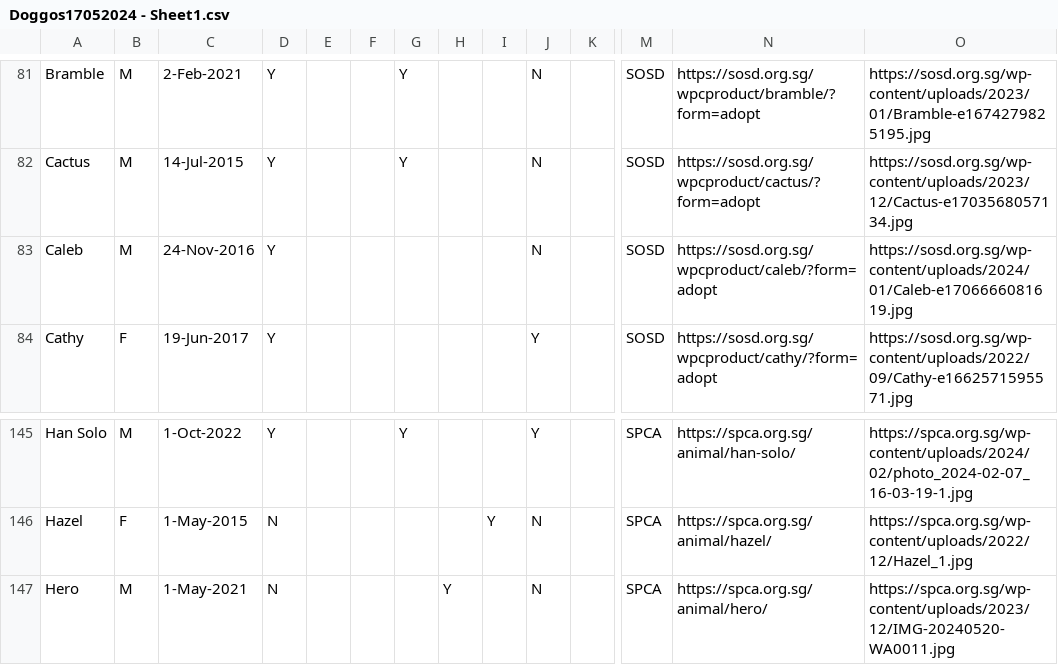
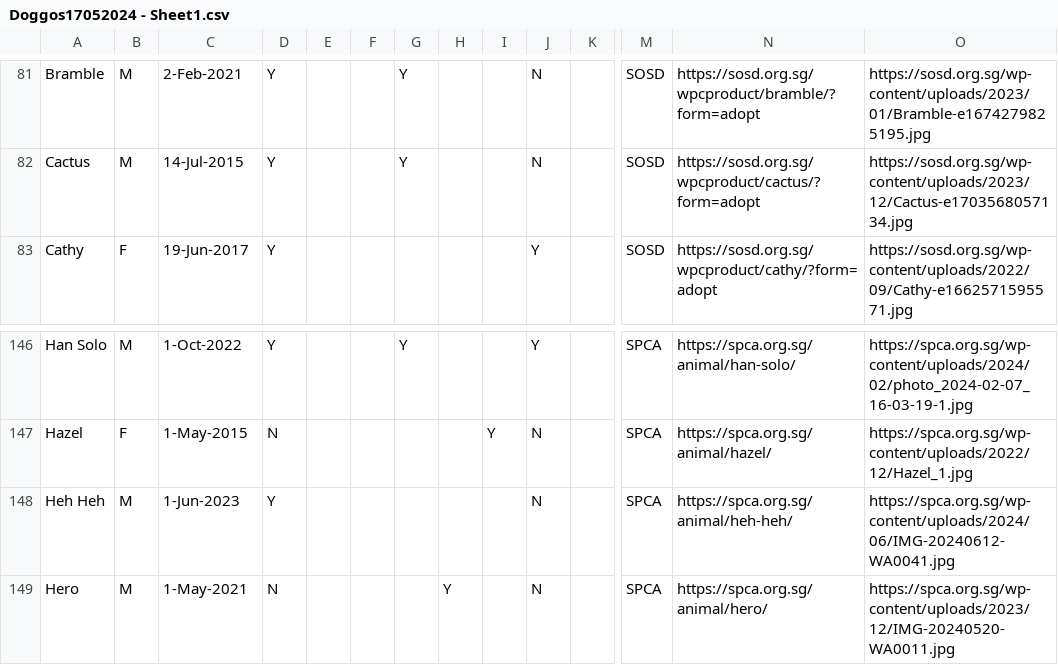
Before and after one commit to Charmainetannlb/Pawright, a CSV file: Data/Doggos17052024 - Sheet1.csv, drawn as a sheet; only a part is shown, gaps mark what is left out; removed rows and columns are numbered as before the commit, all else as after; rows hold the shown columns only; the diff covers the shown part only; the diff names each change by its address in the sheet, - before the commit and + after, or states it on an @@ line.

```diff
--- a/Data/Doggos17052024 - Sheet1.csv
+++ b/Data/Doggos17052024 - Sheet1.csv
-row 83: Caleb | M | 24-Nov-2016 | Y |  |  |  |  |  | N |  | SOSD | https://sosd.org.sg/wpcproduct/caleb/?form=adopt | https://sosd.org.sg/wp-content/uploads/2024/01/Caleb-e1706666081619.jpg
+row 148: Heh Heh | M | 1-Jun-2023 | Y |  |  |  |  |  | N |  | SPCA | https://spca.org.sg/animal/heh-heh/ | https://spca.org.sg/wp-content/uploads/2024/06/IMG-20240612-WA0041.jpg
```
Also changed, not shown: 11 added rows and 8 removed rows elsewhere in this file.
